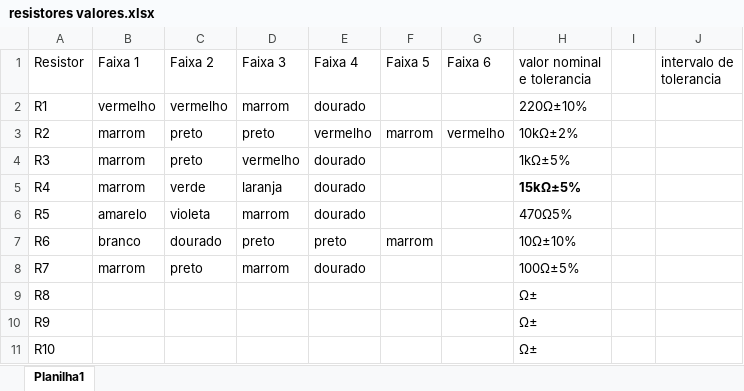
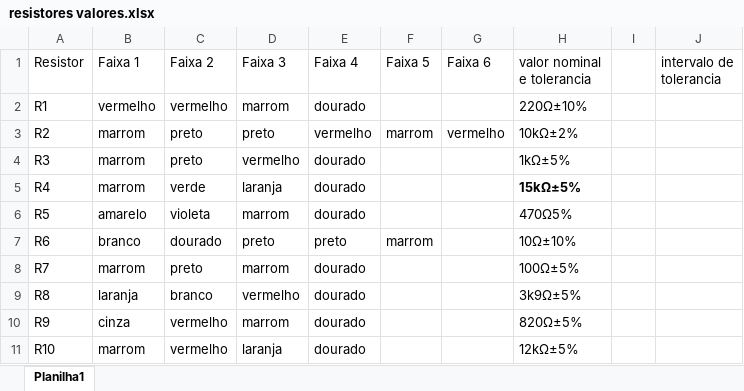
Before and after one commit to DiegoRag/FaculdadeEletronica, an Excel workbook: resistores valores.xlsx, sheet Planilha1, drawn as a sheet; values as stored, in another font and other column widths than the file's, no borders; the diff names each change by its address in the sheet, - before the commit and + after, or states it on an @@ line.

Commit message:
Add files via upload

```diff
--- a/resistores valores.xlsx (sheet Planilha1)
+++ b/resistores valores.xlsx (sheet Planilha1)
-B9 (Faixa 1): (empty)
+B9 (Faixa 1): laranja
-C9 (Faixa 2): (empty)
+C9 (Faixa 2): branco
-D9 (Faixa 3): (empty)
+D9 (Faixa 3): vermelho
-E9:E11 (Faixa 4): (empty)
+E9:E11 (Faixa 4): dourado
-H9 (valor nominal e tolerancia): Ω±
+H9 (valor nominal e tolerancia): 3k9Ω±5%
-B10 (Faixa 1): (empty)
+B10 (Faixa 1): cinza
-C10:C11 (Faixa 2): (empty)
+C10:C11 (Faixa 2): vermelho
-D10 (Faixa 3): (empty)
+D10 (Faixa 3): marrom
-H10 (valor nominal e tolerancia): Ω±
+H10 (valor nominal e tolerancia): 820Ω±5%
-B11 (Faixa 1): (empty)
+B11 (Faixa 1): marrom
-D11 (Faixa 3): (empty)
+D11 (Faixa 3): laranja
-H11 (valor nominal e tolerancia): Ω±
+H11 (valor nominal e tolerancia): 12kΩ±5%
```
